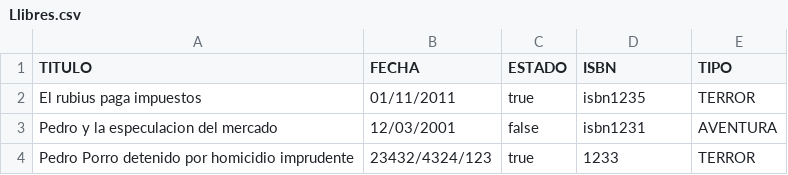
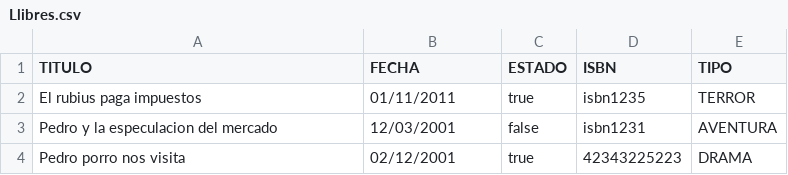
Before and after one commit to dafepe2021asix2/daw2_m03uf4_projecte, a CSV file: target/classes/Llibres.csv, drawn as a sheet; removed rows and columns are numbered as before the commit, all else as after; the diff names each change by its address in the sheet, - before the commit and + after, or states it on an @@ line.

```diff
--- a/target/classes/Llibres.csv
+++ b/target/classes/Llibres.csv
-row 4: Pedro Porro detenido por homicidio imprudente | 23432/4324/123 | true | 1233 | TERROR
+row 4: Pedro porro nos visita | 02/12/2001 | true | 42343225223 | DRAMA
```
Also changed, not shown: 14 other files.
